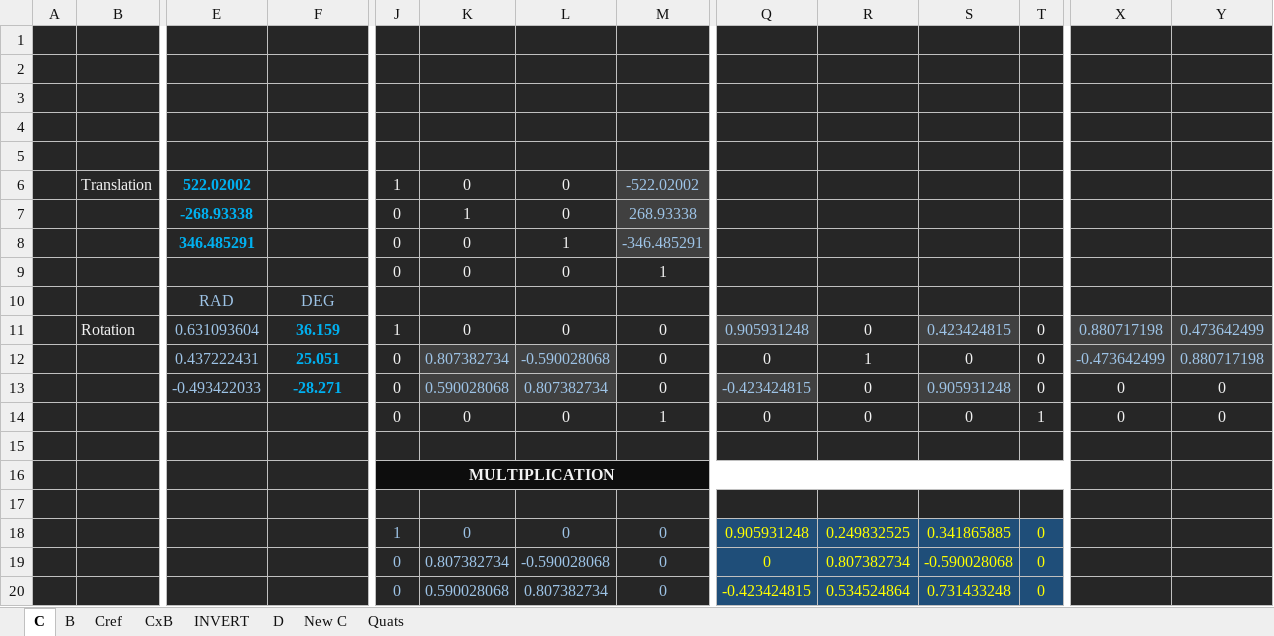
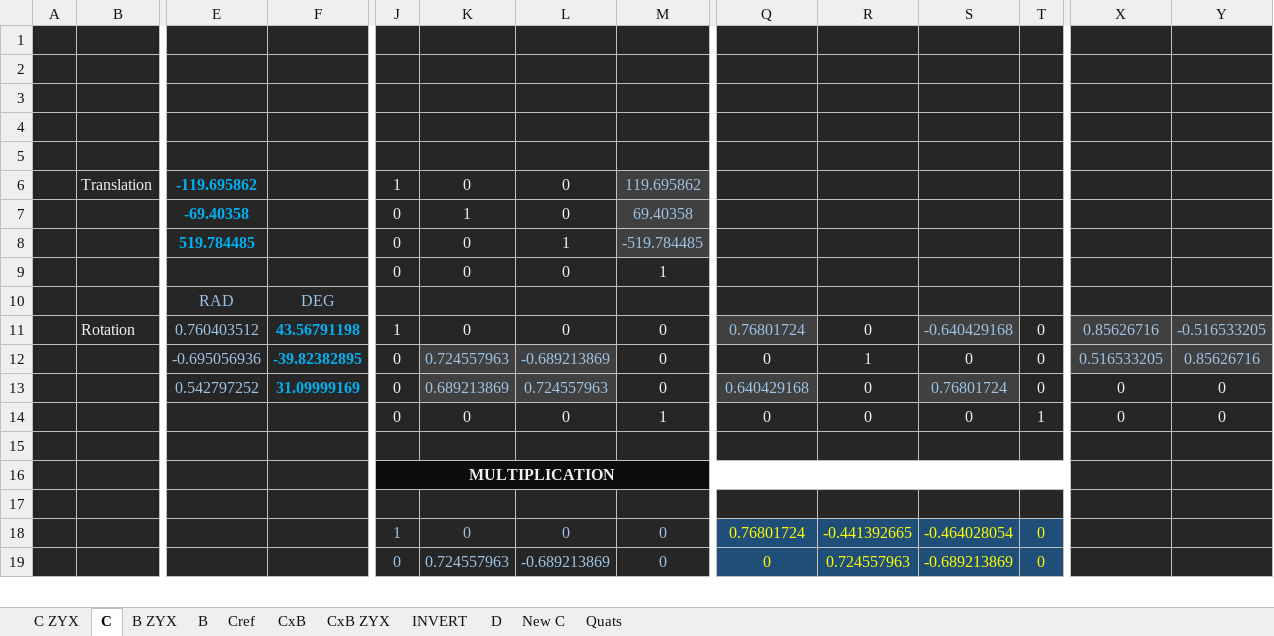
Before and after one commit to radu-blippar/StayInPlace, an Excel workbook: Matrix.xlsx, sheet C, drawn as a sheet; only a part is shown, gaps mark what is left out; values as stored, in another font and other column widths than the file's, no borders; removed rows and columns are numbered as before the commit, all else as after; rows hold the shown columns only; the diff covers the shown part only; the diff names each change by its address in the sheet, - before the commit and + after, or states it on an @@ line.

```diff
--- a/Matrix.xlsx (sheet C)
+++ b/Matrix.xlsx (sheet C)
+sheet tab: C ZYX
+sheet tab: B ZYX
+sheet tab: CxB ZYX
-E6: 522.02002
+E6: -119.695862
-M6: -522.02002
+M6: 119.695862
-E7: -268.93338
+E7: -69.40358
-M7: 268.93338
+M7: 69.40358
-E8: 346.485291
+E8: 519.784485
-M8: -346.485291
+M8: -519.784485
-E11: 0.631093604
+E11: 0.760403512
-F11: 36.159
+F11: 43.56791198
-Q11: 0.905931248
+Q11: 0.76801724
-S11: 0.423424815
+S11: -0.640429168
-X11: 0.880717198
+X11: 0.85626716
-Y11: 0.473642499
+Y11: -0.516533205
-E12: 0.437222431
+E12: -0.695056936
-F12: 25.051
+F12: -39.82382895
-K12: 0.807382734
+K12: 0.724557963
-L12: -0.590028068
+L12: -0.689213869
-X12: -0.473642499
+X12: 0.516533205
-Y12: 0.880717198
+Y12: 0.85626716
-E13: -0.493422033
+E13: 0.542797252
-F13: -28.271
+F13: 31.09999169
-K13: 0.590028068
+K13: 0.689213869
-L13: 0.807382734
+L13: 0.724557963
-Q13: -0.423424815
+Q13: 0.640429168
-S13: 0.905931248
+S13: 0.76801724
-Q18: 0.905931248
+Q18: 0.76801724
-R18: 0.249832525
+R18: -0.441392665
-S18: 0.341865885
+S18: -0.464028054
-K19: 0.807382734
+K19: 0.724557963
-L19: -0.590028068
+L19: -0.689213869
-R19: 0.807382734
+R19: 0.724557963
-S19: -0.590028068
+S19: -0.689213869
-row 20:  |  |  |  | 0 | 0.590028068 | 0.807382734 | 0 | -0.423424815 | 0.534524864 | 0.731433248 | 0
```
Also changed, not shown: 11 added rows, 10 removed rows and 29 edited cells elsewhere in this sheet, sheet B, sheet CxB, sheet New C, Matrix ZYX.xlsx, 14 other files.
